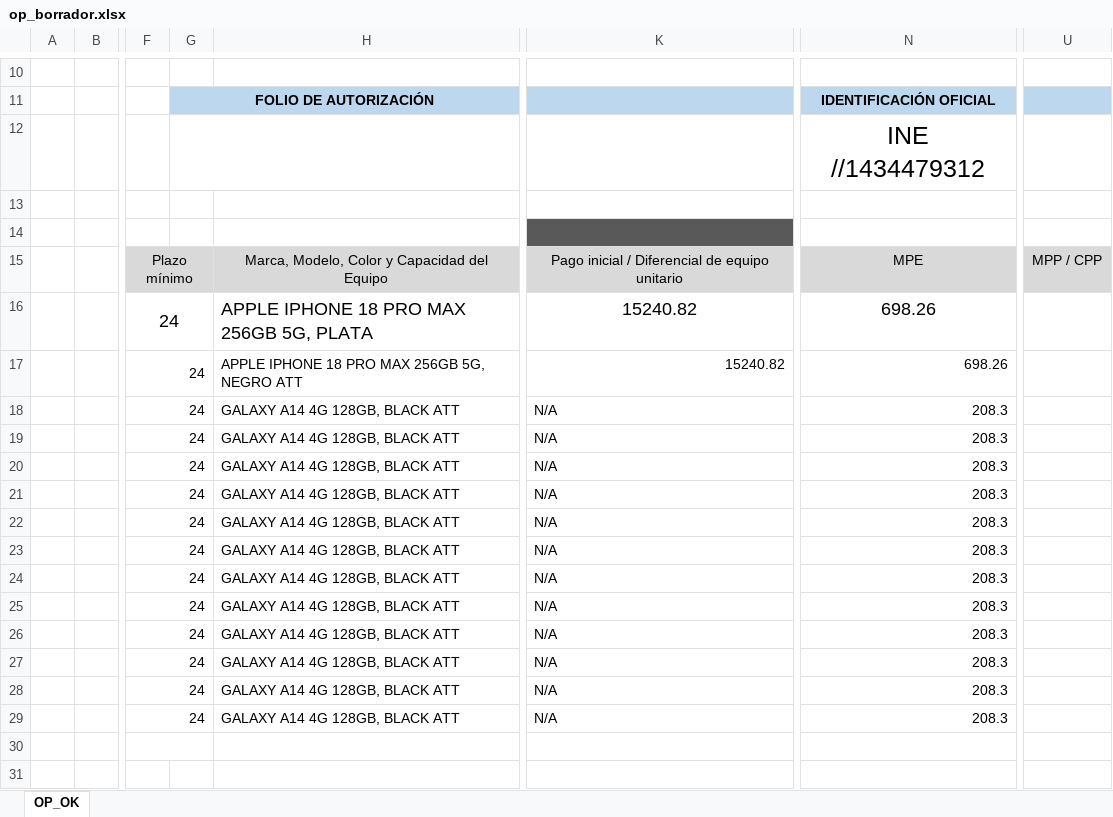
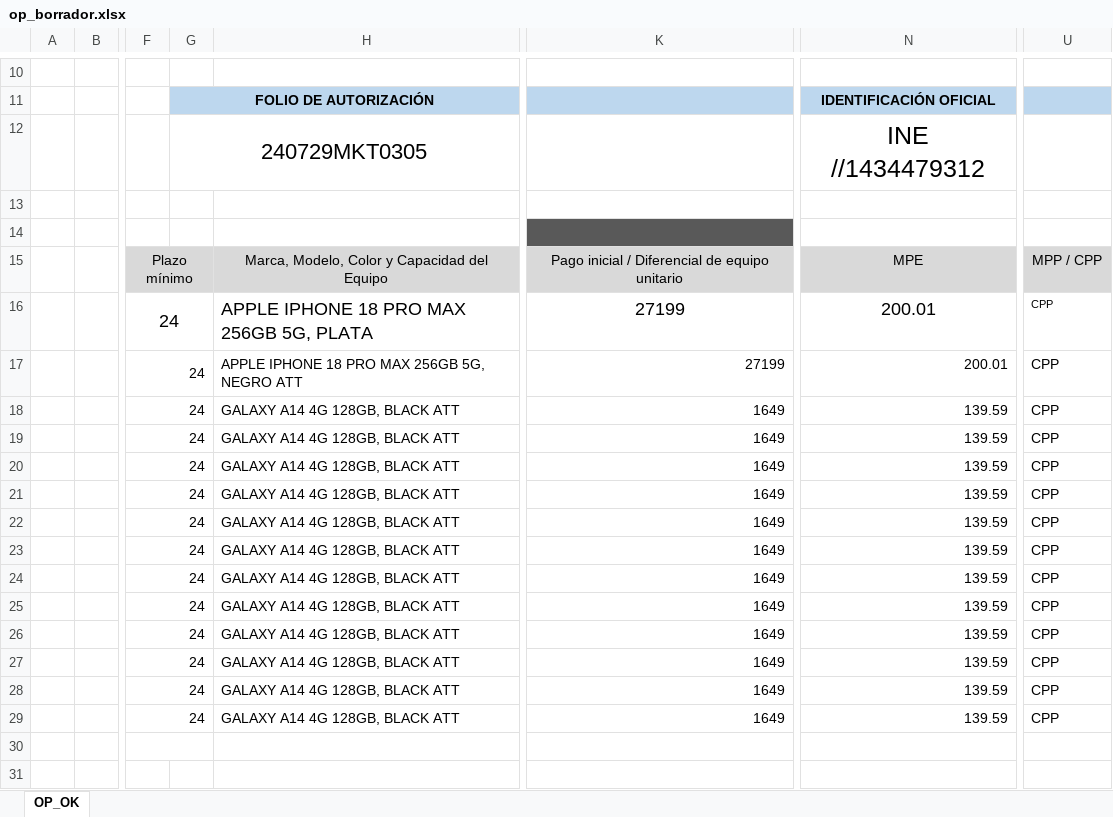
Before and after one commit to ecalderonrenovaciones-lgtm/VIRLAN-CONTRATOS-MOCA-COMUNICACIONES., an Excel workbook: salida/507843056_CORPORATIVO_EN_FARMACIAS_Y_SERVICIOS_ZH_SA_DE_CV/op_borrador.xlsx, sheet OP_OK, drawn as a sheet; only a part is shown, gaps mark what is left out; values as stored, in another font and other column widths than the file's, no borders; charts and pictures not drawn; the diff names each change by its address in the sheet, - before the commit and + after, or states it on an @@ line.

```diff
--- a/salida/507843056_CORPORATIVO_EN_FARMACIAS_Y_SERVICIOS_ZH_SA_DE_CV/op_borrador.xlsx (sheet OP_OK)
+++ b/salida/507843056_CORPORATIVO_EN_FARMACIAS_Y_SERVICIOS_ZH_SA_DE_CV/op_borrador.xlsx (sheet OP_OK)
-G12: (empty)
+G12: 240729MKT0305
-K16:K17: 15240.82
+K16:K17: 27199
-N16:N17: 698.26
+N16:N17: 200.01
-U16:U29: (empty)
+U16:U29: CPP
-K18:K29: N/A
+K18:K29: 1649
-N18:N29: 208.3
+N18:N29: 139.59
```
Also changed, not shown: salida/506921541_JOSE_ARTURO_TREVIÑO_DE_LOS_SANTOS/op_borrador.xlsx, salida/507100691_ACABADOS_TERRACOTA_SA_DE_CV/op_borrador.xlsx, 27 other files.
